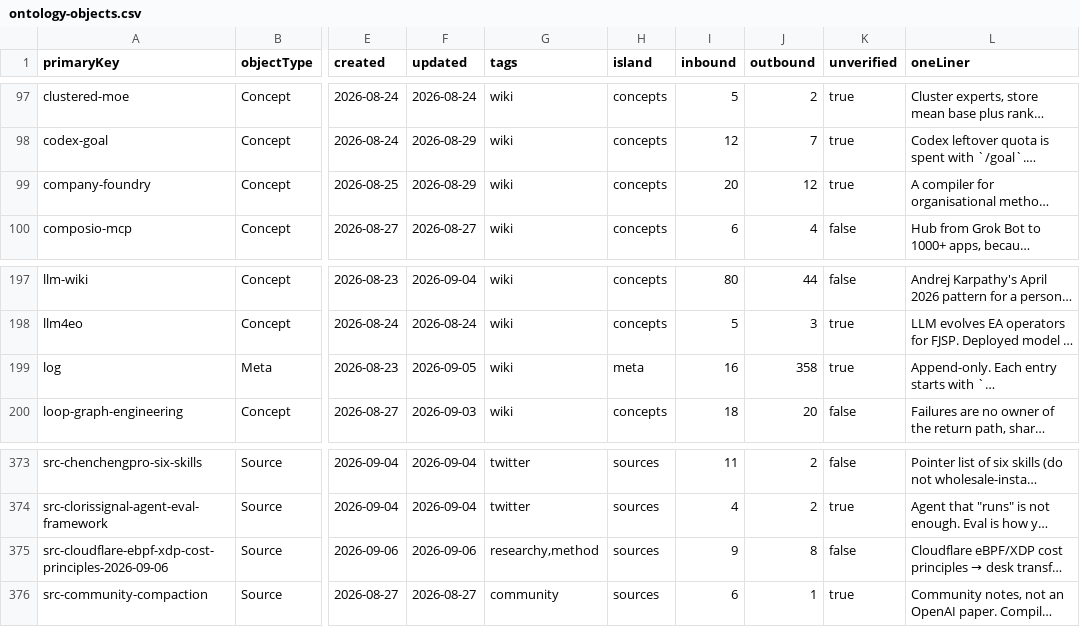
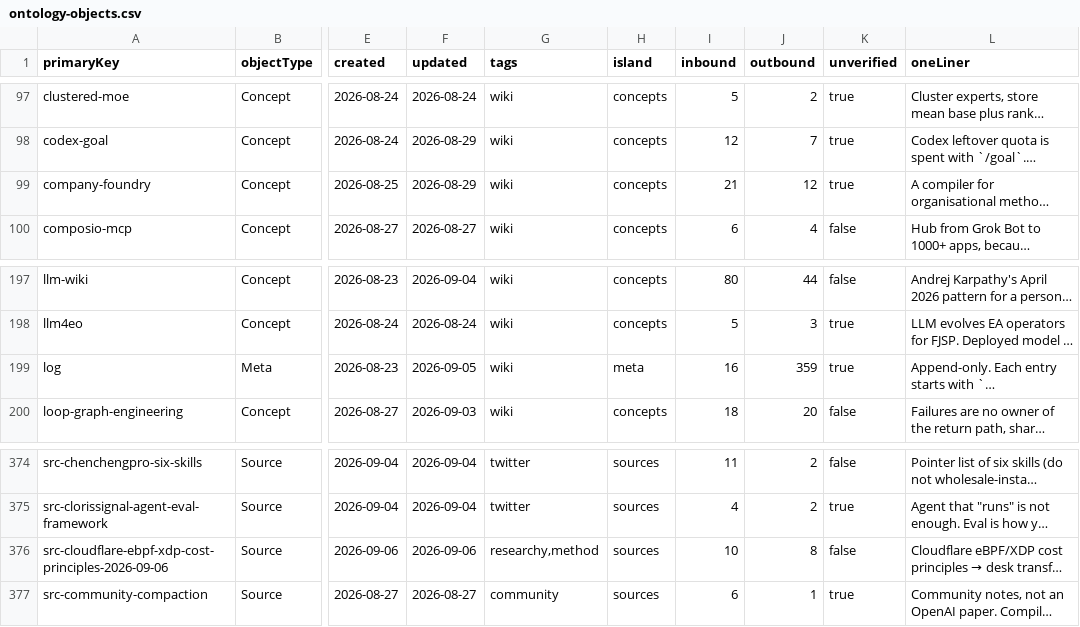
Before and after one commit to elan7192/second-brain, a CSV file: output/ontology-objects.csv, drawn as a sheet; only a part is shown, gaps mark what is left out; long unchanged cells end in …; addresses are those after the commit; the diff covers the shown part only; the diff names each change by its address in the sheet, - before the commit and + after, or states it on an @@ line.

```diff
--- a/output/ontology-objects.csv
+++ b/output/ontology-objects.csv
-I99 (inbound): 20
+I99 (inbound): 21
-J199 (outbound): 358
+J199 (outbound): 359
-I376 (inbound): 9
+I376 (inbound): 10
```
Also changed, not shown: 1 added row and 10 edited cells elsewhere in this file, wiki/claims.csv, 7 other files.
